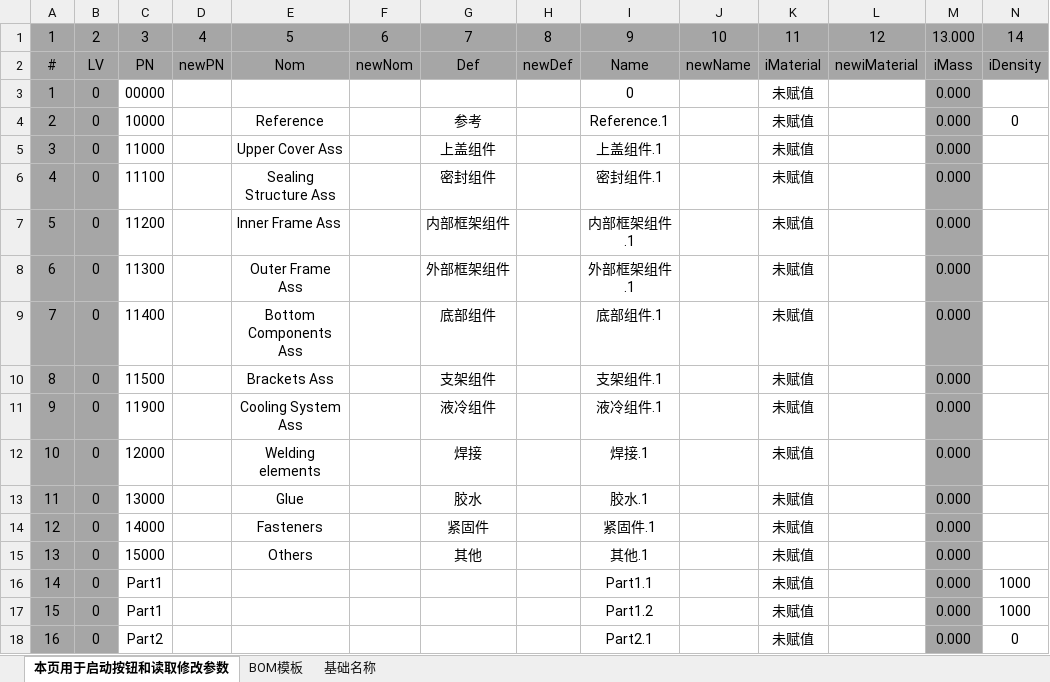
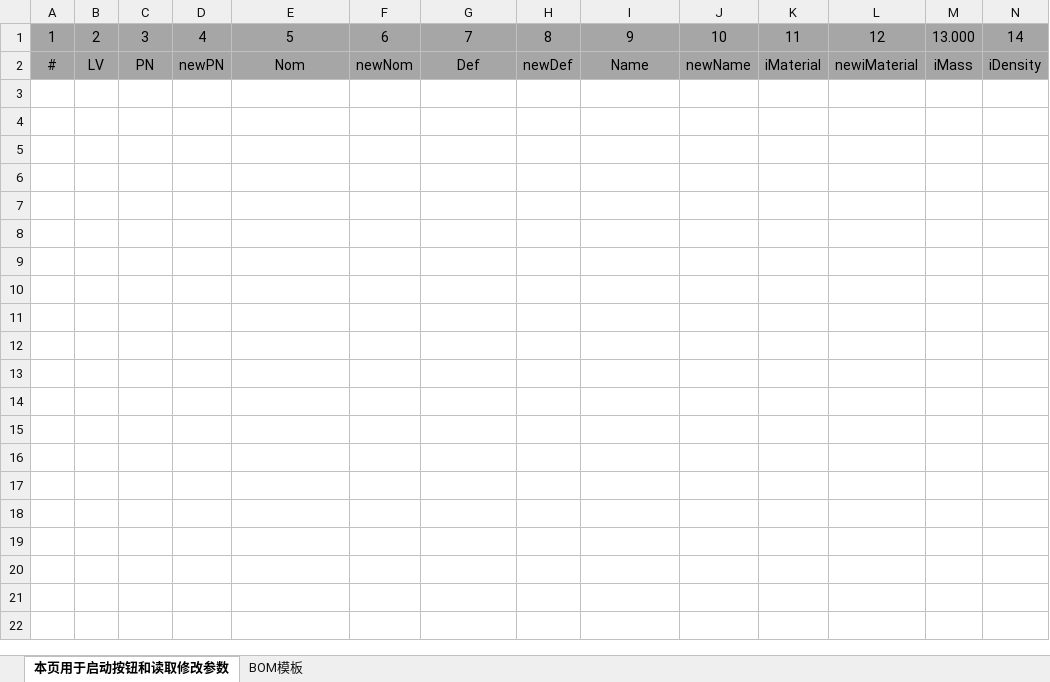
Before and after one commit to verysolecd/Recursive_CATIA_BOM, an Excel workbook: Recursive_CATIA_BOM_.xlsm, sheet 本页用于启动按钮和读取修改参数, drawn as a sheet; only a part is shown; values as stored, in another font and other column widths than the file's, no borders; charts and pictures not drawn; rows hold the shown columns only; the diff names each change by its address in the sheet, - before the commit and + after, or states it on an @@ line.

Commit message:
Add files via upload
V0.02 revise error

```diff
--- a/Recursive_CATIA_BOM_.xlsm (sheet 本页用于启动按钮和读取修改参数)
+++ b/Recursive_CATIA_BOM_.xlsm (sheet 本页用于启动按钮和读取修改参数)
-sheet tab: 基础名称
-row 3: 1 | 0 | 00000 |  |  |  |  |  | 0 |  | 未赋值 |  | 0.000
-row 4: 2 | 0 | 10000 |  | Reference |  | 参考 |  | Reference.1 |  | 未赋值 |  | 0.000 | 0
-row 5: 3 | 0 | 11000 |  | Upper Cover Ass |  | 上盖组件 |  | 上盖组件.1 |  | 未赋值 |  | 0.000
-row 6: 4 | 0 | 11100 |  | Sealing Structure Ass |  | 密封组件 |  | 密封组件.1 |  | 未赋值 |  | 0.000
-row 7: 5 | 0 | 11200 |  | Inner Frame Ass |  | 内部框架组件 |  | 内部框架组件.1 |  | 未赋值 |  | 0.000
-row 8: 6 | 0 | 11300 |  | Outer Frame Ass |  | 外部框架组件 |  | 外部框架组件.1 |  | 未赋值 |  | 0.000
-row 9: 7 | 0 | 11400 |  | Bottom Components Ass |  | 底部组件 |  | 底部组件.1 |  | 未赋值 |  | 0.000
-row 10: 8 | 0 | 11500 |  | Brackets Ass |  | 支架组件 |  | 支架组件.1 |  | 未赋值 |  | 0.000
-row 11: 9 | 0 | 11900 |  | Cooling System Ass |  | 液冷组件 |  | 液冷组件.1 |  | 未赋值 |  | 0.000
-row 12: 10 | 0 | 12000 |  | Welding elements |  | 焊接 |  | 焊接.1 |  | 未赋值 |  | 0.000
-row 13: 11 | 0 | 13000 |  | Glue |  | 胶水 |  | 胶水.1 |  | 未赋值 |  | 0.000
-row 14: 12 | 0 | 14000 |  | Fasteners |  | 紧固件 |  | 紧固件.1 |  | 未赋值 |  | 0.000
-row 15: 13 | 0 | 15000 |  | Others |  | 其他 |  | 其他.1 |  | 未赋值 |  | 0.000
-row 16: 14 | 0 | Part1 |  |  |  |  |  | Part1.1 |  | 未赋值 |  | 0.000 | 1000
-row 17: 15 | 0 | Part1 |  |  |  |  |  | Part1.2 |  | 未赋值 |  | 0.000 | 1000
-row 18: 16 | 0 | Part2 |  |  |  |  |  | Part2.1 |  | 未赋值 |  | 0.000 | 0
```
Also changed, not shown: charts or pictures.
